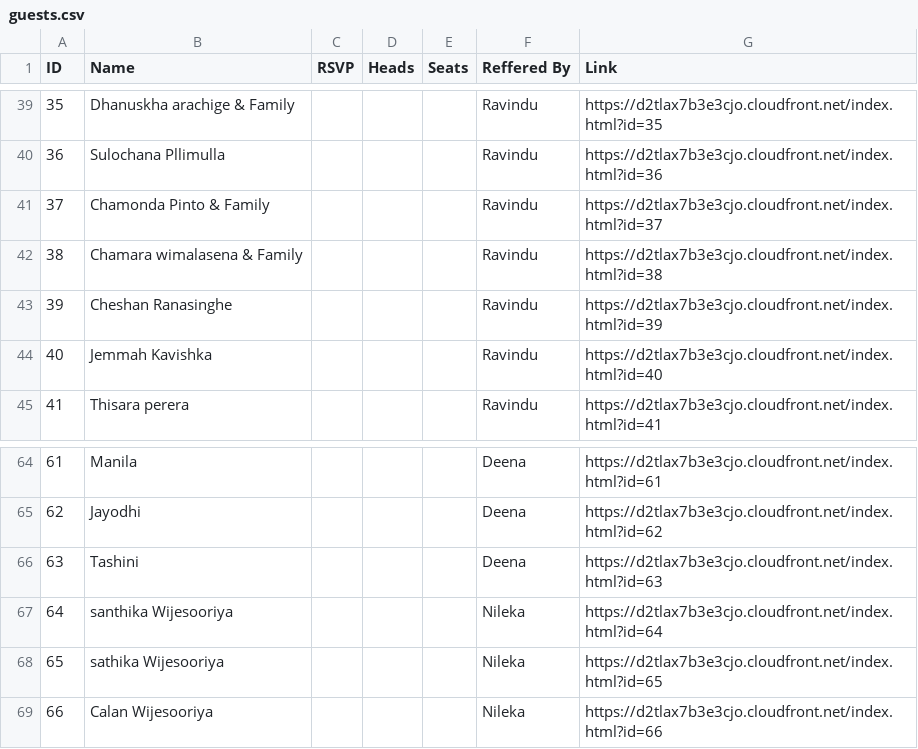
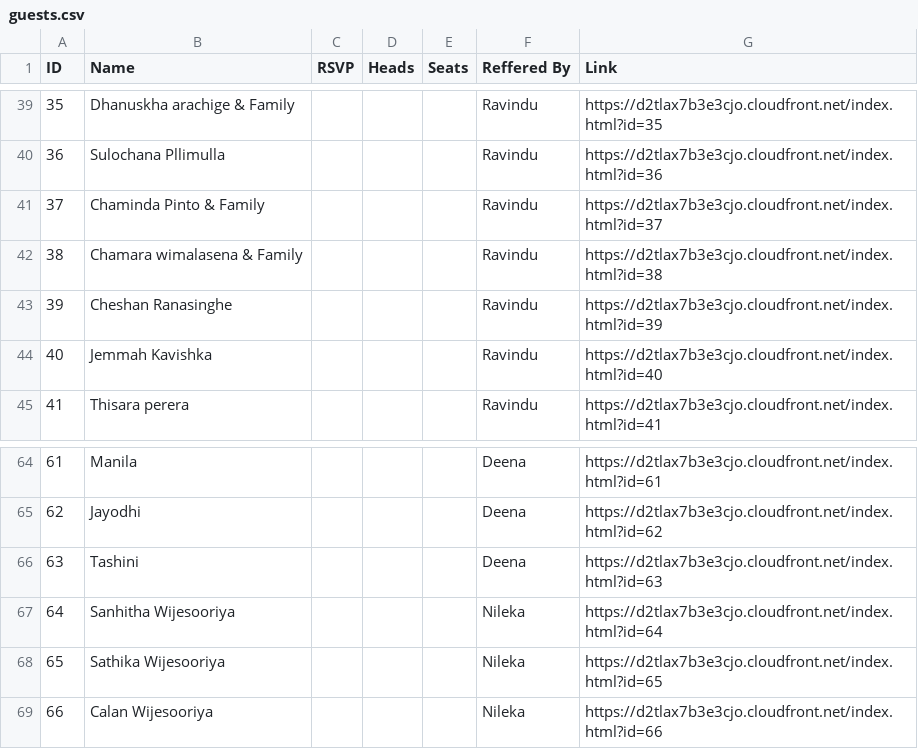
Before and after one commit to lochanadinidu94/dynamic-invitation, a CSV file: guests.csv, drawn as a sheet; only a part is shown, gaps mark what is left out; the diff names each change by its address in the sheet, - before the commit and + after, or states it on an @@ line.

Commit message:
feat: updae sheet

```diff
--- a/guests.csv
+++ b/guests.csv
-B41 (Name): Chamonda Pinto & Family
+B41 (Name): Chaminda Pinto & Family
-B67 (Name): santhika Wijesooriya
+B67 (Name): Sanhitha Wijesooriya
-B68 (Name): sathika Wijesooriya
+B68 (Name): Sathika Wijesooriya
```
